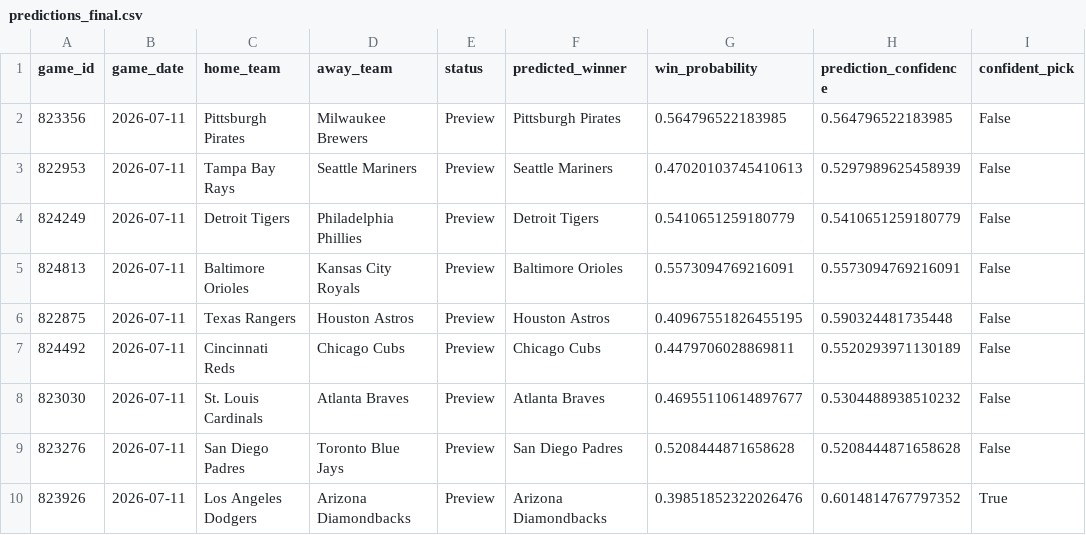
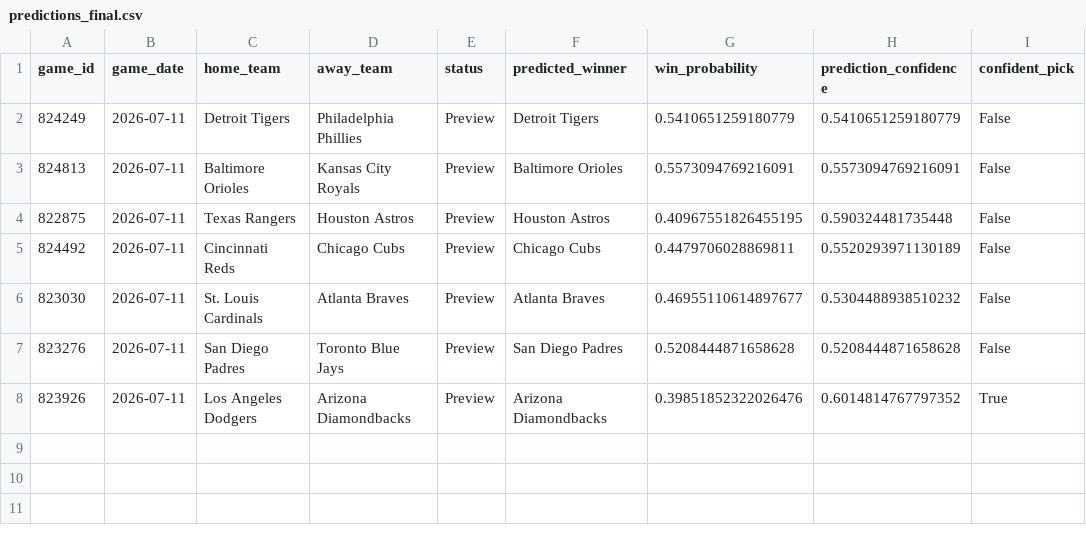
Before and after one commit to ByteLogic214/MLB-2026-Predictions, a CSV file: data/processed/predictions_final.csv, drawn as a sheet.

Commit message:
Predictions update [skip ci]

```diff
--- a/data/processed/predictions_final.csv
+++ b/data/processed/predictions_final.csv
@@ -1,4 +1,2 @@
 game_id,game_date,home_team,away_team,status,predicted_winner,win_probability,prediction_confidence,confident_pick
-823356,2026-07-11,Pittsburgh Pirates,Milwaukee Brewers,Preview,Pittsburgh Pirates,0.564796522183985,0.564796522183985,False
-822953,2026-07-11,Tampa Bay Rays,Seattle Mariners,Preview,Seattle Mariners,0.47020103745410613,0.5297989625458939,False
 824249,2026-07-11,Detroit Tigers,Philadelphia Phillies,Preview,Detroit Tigers,0.5410651259180779,0.5410651259180779,False
```
